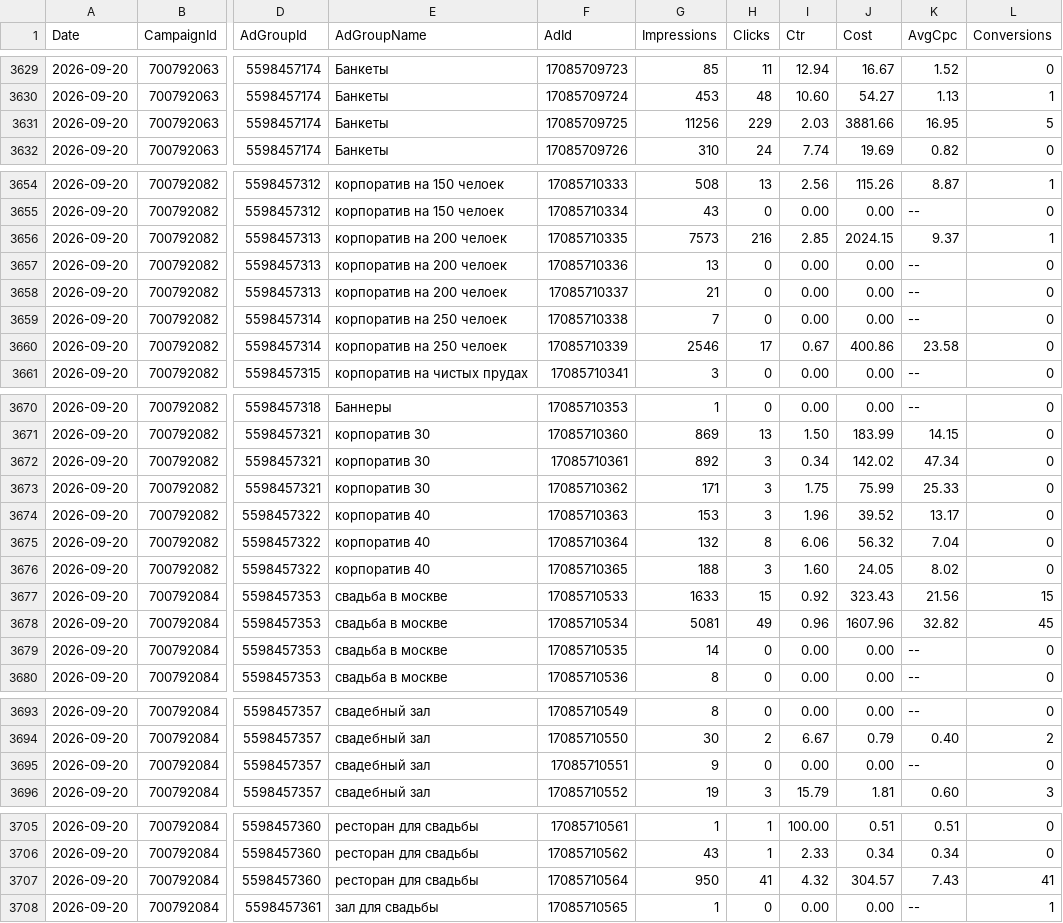
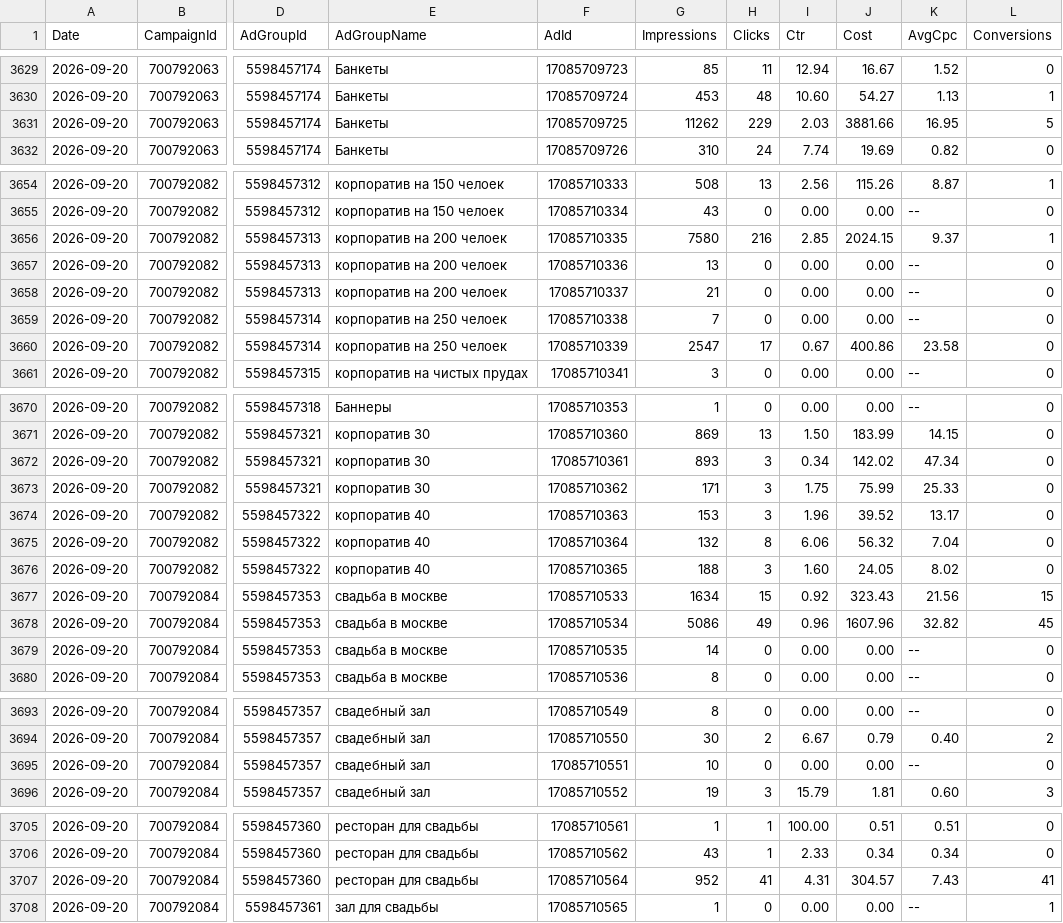
Before and after one commit to Alex19011901/advertising-control-pages, a TSV file: data/direct_report.tsv, drawn as a sheet; only a part is shown, gaps mark what is left out; the diff covers the shown part only; the diff names each change by its address in the sheet, - before the commit and + after, or states it on an @@ line.

```diff
--- a/data/direct_report.tsv
+++ b/data/direct_report.tsv
-G3631 (Impressions): 11256
+G3631 (Impressions): 11262
-G3656 (Impressions): 7573
+G3656 (Impressions): 7580
-G3660 (Impressions): 2546
+G3660 (Impressions): 2547
-G3672 (Impressions): 892
+G3672 (Impressions): 893
-G3677 (Impressions): 1633
+G3677 (Impressions): 1634
-G3678 (Impressions): 5081
+G3678 (Impressions): 5086
-G3695 (Impressions): 9
+G3695 (Impressions): 10
-G3707 (Impressions): 950
+G3707 (Impressions): 952
-I3707 (Ctr): 4.32
+I3707 (Ctr): 4.31
```
Also changed, not shown: 1 edited cell elsewhere in this file, 4 other files.
